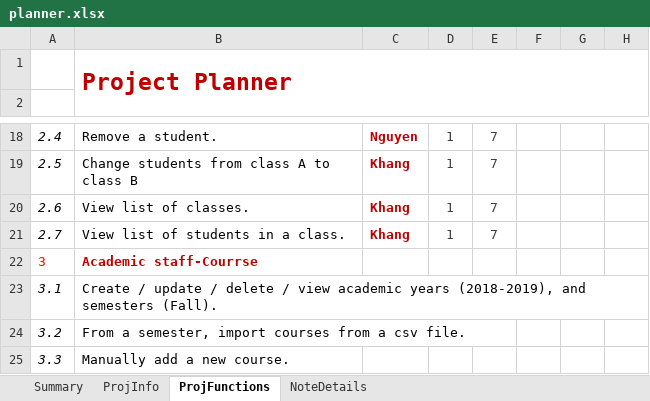
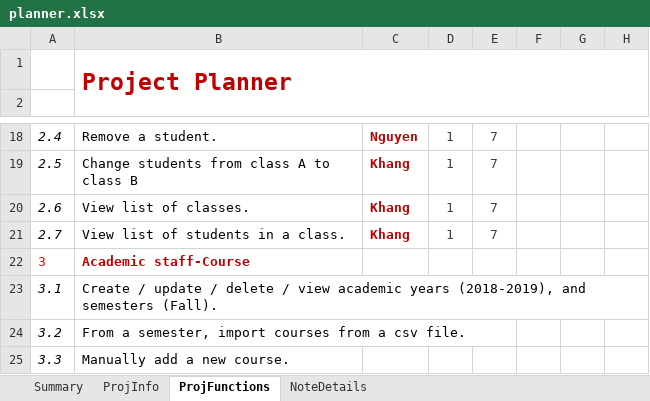
Before and after one commit to kdnminh-wolfris/student-management-system, an Excel workbook: planner.xlsx, sheet ProjFunctions, drawn as a sheet; only a part is shown, gaps mark what is left out; values as stored, in another font and other column widths than the file's, no borders; charts and pictures and conditional formats not drawn; the diff names each change by its address in the sheet, - before the commit and + after, or states it on an @@ line.

Commit message:
Update planner.xlsx

```diff
--- a/planner.xlsx (sheet ProjFunctions)
+++ b/planner.xlsx (sheet ProjFunctions)
-B22: Academic staff-Courrse
+B22: Academic staff-Course
```
